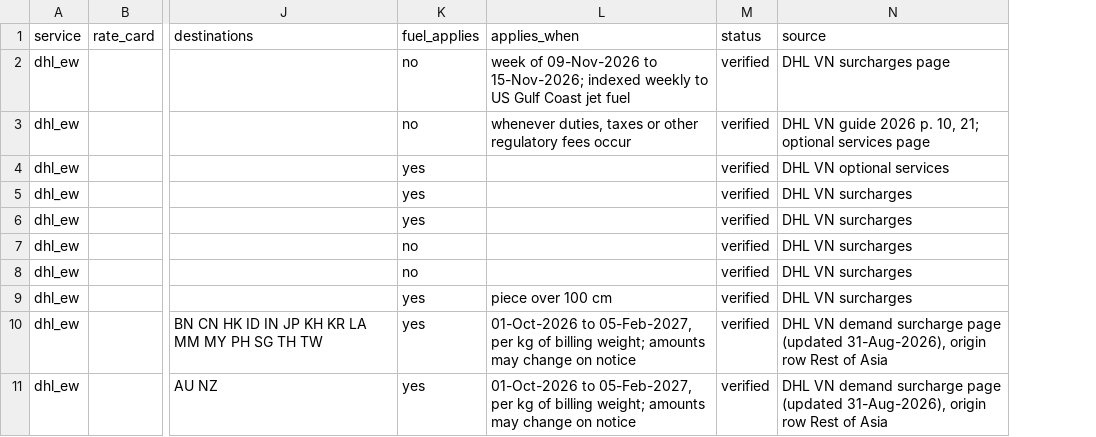
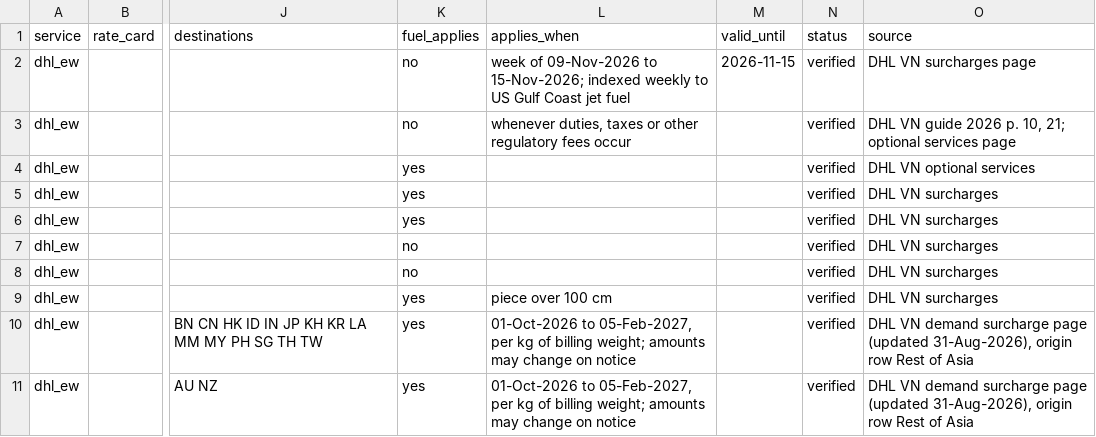
Before and after one commit to florianmarkusse/merchant-of-record, a CSV file: docs/markets/surcharges.csv, drawn as a sheet; only a part is shown, gaps mark what is left out; the diff names each change by its address in the sheet, - before the commit and + after, or states it on an @@ line.

```diff
--- a/docs/markets/surcharges.csv
+++ b/docs/markets/surcharges.csv
+column M (valid_until), row 2: 2026-11-15
```
Also changed, not shown: docs/markets/transit.csv, 25 other files.
